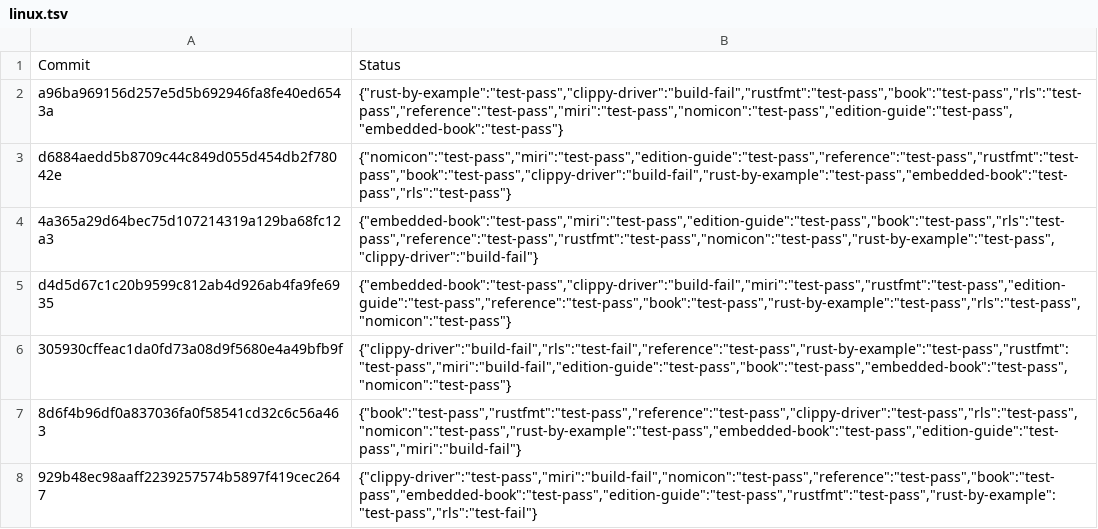
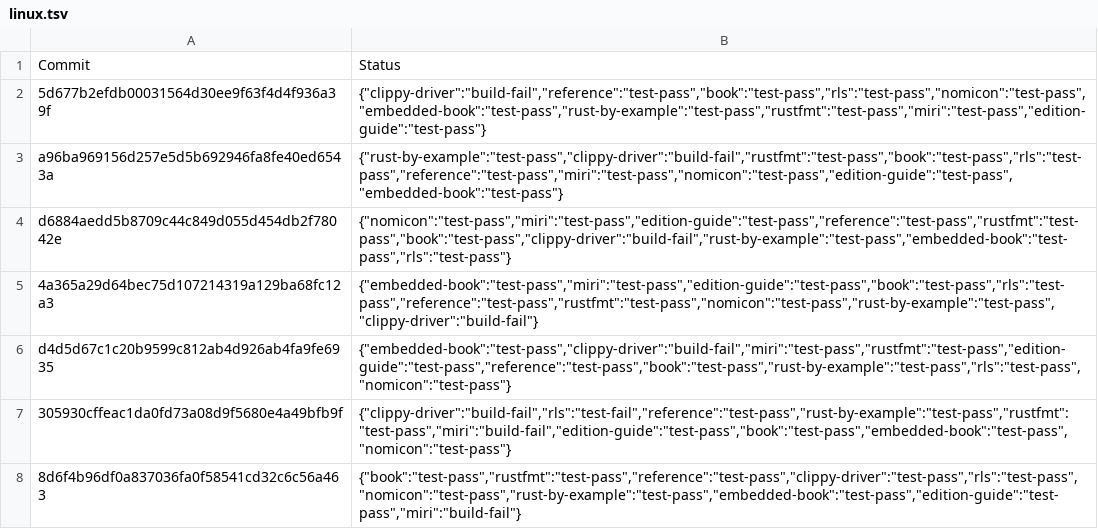
Before and after one commit to alexcrichton/rust-toolstate, a TSV file: history/linux.tsv, drawn as a sheet; only a part is shown; the shorter side is filled out with more unchanged rows; the diff names each change by its address in the sheet, - before the commit and + after, or states it on an @@ line.

Commit message:
(linux CI update)

```diff
--- a/history/linux.tsv
+++ b/history/linux.tsv
+row 2: 5d677b2efdb00031564d30ee9f63f4d4f936a39f | {"clippy-driver":"build-fail","reference":"test-pass","book":"test-pass","rls":"test-pass","nomicon":"test-pass","embedded-book":"test-pass","rust-by-example":"test-pass","rustfmt":"test-pass","miri":"test-pass","edition-guide":"test-pass"}
```
